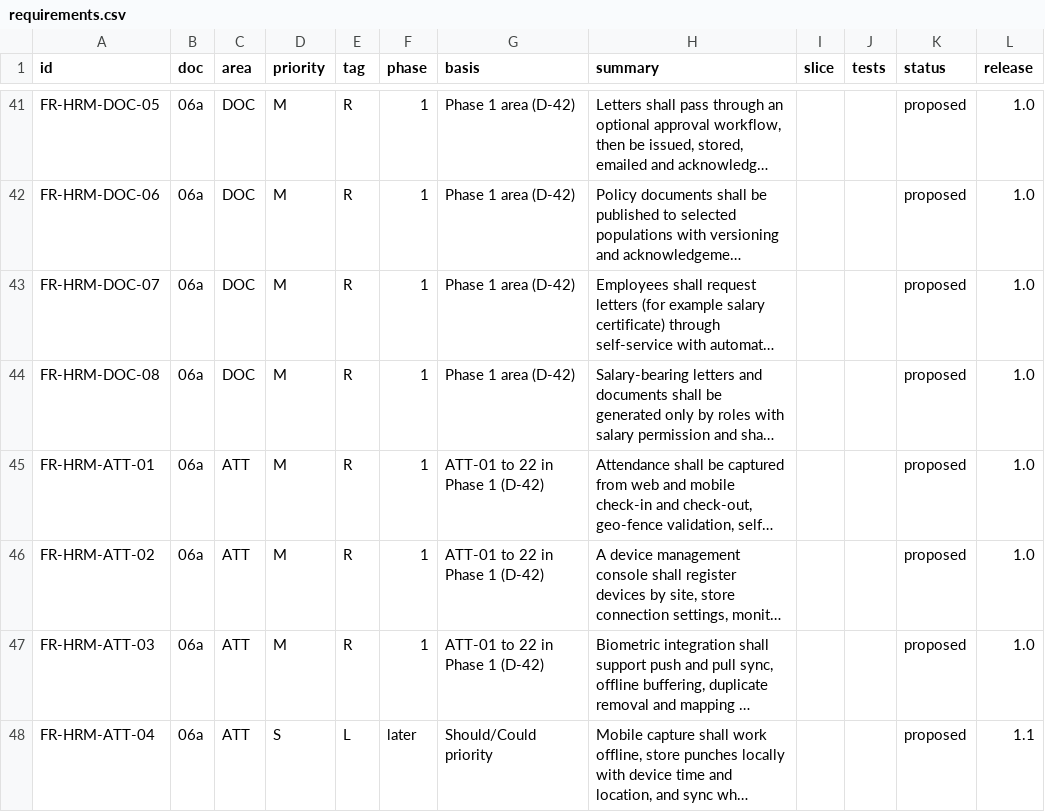
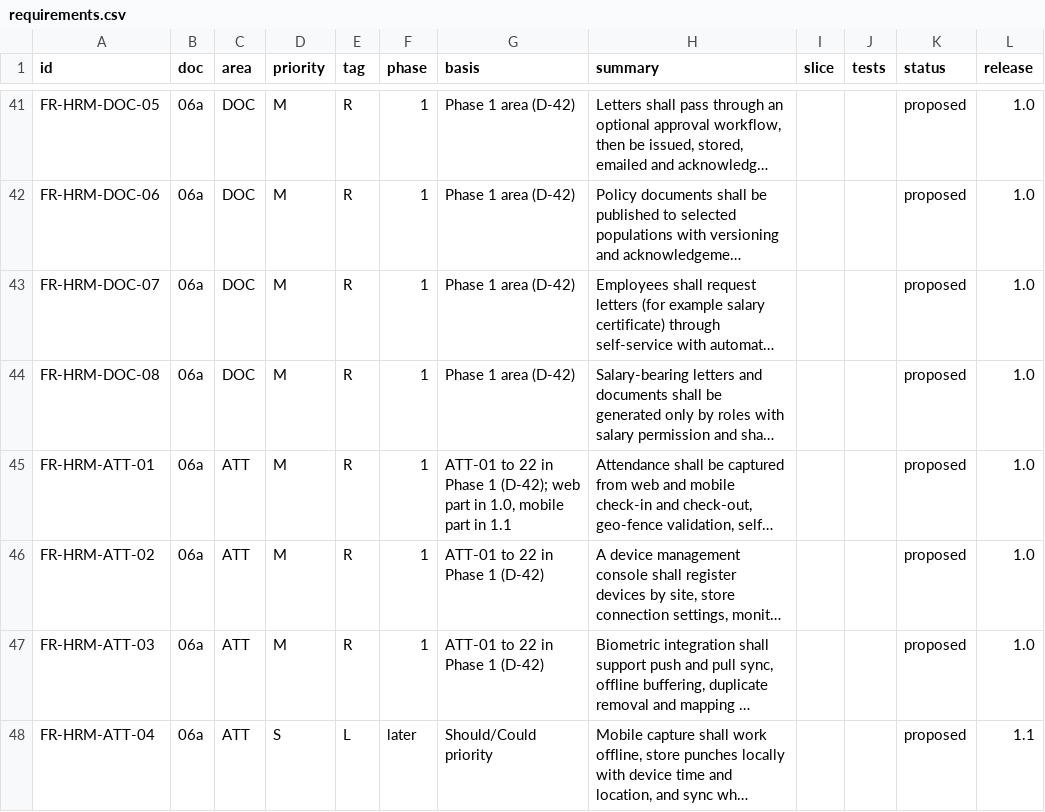
Before and after one commit to isamad123/ERP, a CSV file: docs/registers/requirements.csv, drawn as a sheet; only a part is shown, gaps mark what is left out; long unchanged cells end in …; the diff covers the shown part only; the diff names each change by its address in the sheet, - before the commit and + after, or states it on an @@ line.

```diff
--- a/docs/registers/requirements.csv
+++ b/docs/registers/requirements.csv
-G45 (basis): …Phase 1 (D-42)
+G45 (basis): …Phase 1 (D-42); web part in 1.0, mobile part in 1.1
```
Also changed, not shown: 47 edited cells elsewhere in this file.
